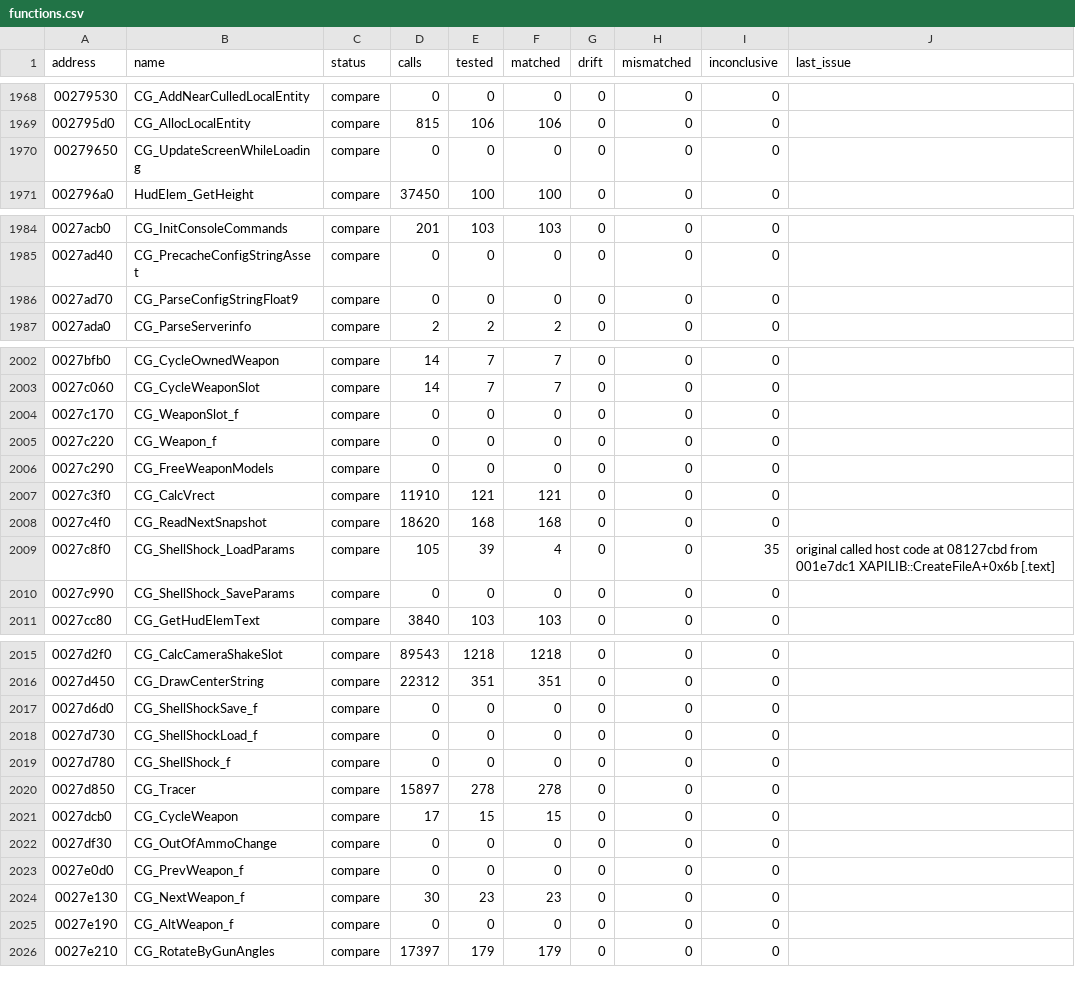
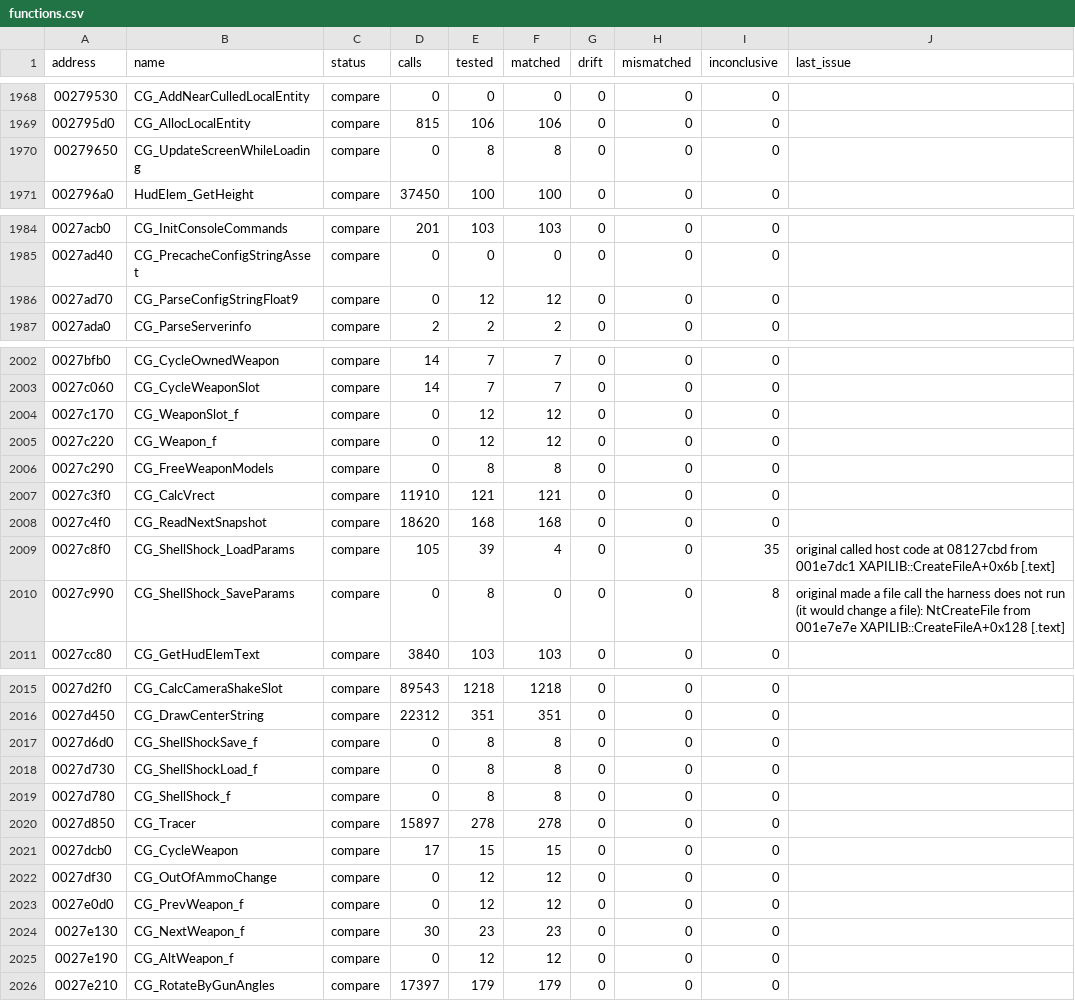
Before and after one commit to SmokeDoggy044/CoD2-BRO-Decomp, a CSV file: tools/data/functions.csv, drawn as a sheet; only a part is shown, gaps mark what is left out; the diff covers the shown part only.

```diff
--- a/tools/data/functions.csv
+++ b/tools/data/functions.csv
@@ -1969,3 +1969,3 @@ address,name,status,calls,tested,matched,drift,mismatched,inconclusive,last_issu
 002795d0,CG_AllocLocalEntity,compare,815,106,106,0,0,0,""
-00279650,CG_UpdateScreenWhileLoading,compare,0,0,0,0,0,0,""
+00279650,CG_UpdateScreenWhileLoading,compare,0,8,8,0,0,0,""
 002796a0,HudElem_GetHeight,compare,37450,100,100,0,0,0,""
@@ -1985,3 +1985,3 @@ address,name,status,calls,tested,matched,drift,mismatched,inconclusive,last_issu
 0027ad40,CG_PrecacheConfigStringAsset,compare,0,0,0,0,0,0,""
-0027ad70,CG_ParseConfigStringFloat9,compare,0,0,0,0,0,0,""
+0027ad70,CG_ParseConfigStringFloat9,compare,0,12,12,0,0,0,""
 0027ada0,CG_ParseServerinfo,compare,2,2,2,0,0,0,""
@@ -2003,5 +2003,5 @@ address,name,status,calls,tested,matched,drift,mismatched,inconclusive,last_issu
 0027c060,CG_CycleWeaponSlot,compare,14,7,7,0,0,0,""
-0027c170,CG_WeaponSlot_f,compare,0,0,0,0,0,0,""
-0027c220,CG_Weapon_f,compare,0,0,0,0,0,0,""
-0027c290,CG_FreeWeaponModels,compare,0,0,0,0,0,0,""
+0027c170,CG_WeaponSlot_f,compare,0,12,12,0,0,0,""
+0027c220,CG_Weapon_f,compare,0,12,12,0,0,0,""
+0027c290,CG_FreeWeaponModels,compare,0,8,8,0,0,0,""
 0027c3f0,CG_CalcVrect,compare,11910,121,121,0,0,0,""
@@ -2009,3 +2009,3 @@ address,name,status,calls,tested,matched,drift,mismatched,inconclusive,last_issu
 0027c8f0,CG_ShellShock_LoadParams,compare,105,39,4,0,0,35,"original called host code at 08127cbd from 001e7dc1 XAPILIB::CreateFileA+0x6b [.text]"
-0027c990,CG_ShellShock_SaveParams,compare,0,0,0,0,0,0,""
+0027c990,CG_ShellShock_SaveParams,compare,0,8,0,0,0,8,"original made a file call the harness does not run (it would change a file): NtCreateFile from 001e7e7e XAPILIB::CreateFileA+0x128 [.text]"
 0027cc80,CG_GetHudElemText,compare,3840,103,103,0,0,0,""
@@ -2016,11 +2016,11 @@ address,name,status,calls,tested,matched,drift,mismatched,inconclusive,last_issu
 0027d450,CG_DrawCenterString,compare,22312,351,351,0,0,0,""
-0027d6d0,CG_ShellShockSave_f,compare,0,0,0,0,0,0,""
-0027d730,CG_ShellShockLoad_f,compare,0,0,0,0,0,0,""
-0027d780,CG_ShellShock_f,compare,0,0,0,0,0,0,""
+0027d6d0,CG_ShellShockSave_f,compare,0,8,8,0,0,0,""
+0027d730,CG_ShellShockLoad_f,compare,0,8,8,0,0,0,""
+0027d780,CG_ShellShock_f,compare,0,8,8,0,0,0,""
 0027d850,CG_Tracer,compare,15897,278,278,0,0,0,""
 0027dcb0,CG_CycleWeapon,compare,17,15,15,0,0,0,""
-0027df30,CG_OutOfAmmoChange,compare,0,0,0,0,0,0,""
-0027e0d0,CG_PrevWeapon_f,compare,0,0,0,0,0,0,""
+0027df30,CG_OutOfAmmoChange,compare,0,12,12,0,0,0,""
+0027e0d0,CG_PrevWeapon_f,compare,0,12,12,0,0,0,""
 0027e130,CG_NextWeapon_f,compare,30,23,23,0,0,0,""
-0027e190,CG_AltWeapon_f,compare,0,0,0,0,0,0,""
+0027e190,CG_AltWeapon_f,compare,0,12,12,0,0,0,""
 0027e210,CG_RotateByGunAngles,compare,17397,179,179,0,0,0,""
```
Also changed, not shown: 15 added rows and 16 edited cells elsewhere in this file, 4 other files.
